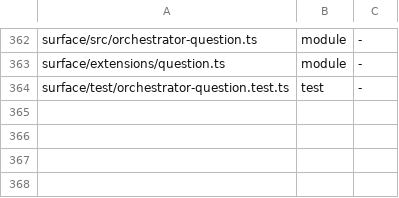
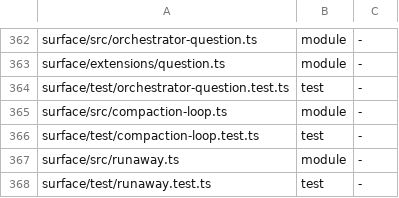
Before and after one commit to loadedsith/agent-system-2.0, a TSV file: install/manifest.tsv, drawn as a sheet; only a part is shown, gaps mark what is left out.

Commit message:
surface: stop a lane on a compaction loop, no progress, token burn or token total (item 111)
The runner (surface/scripts/lane.ts cmdRun) stops a lane, fail-closed, on any of four trips,
each with an evidence assumption entry and one needs-you lane-died: line, through the stop path
(outcome stop, reason <trip>): compaction-loop (5 consecutive turns each after an
auto_compaction_start; wl-mv457r7iqmq29s lane-5 compacted before 858 of 858 turns), no-progress
(20 min with no lane write but wake-read and spend: lines), token-burn (200M / 30 min) and
token-total (200M this run); the token limits are backstops set above every measured healthy
lane. Invariants compaction-loop and token-burn. MIGRATION.md item 111 carries the measurements.

```diff
--- a/install/manifest.tsv
+++ b/install/manifest.tsv
@@ -364 +364,5 @@ surface/extensions/question.ts	module	-
 surface/test/orchestrator-question.test.ts	test	-
+surface/src/compaction-loop.ts	module	-
+surface/test/compaction-loop.test.ts	test	-
+surface/src/runaway.ts	module	-
+surface/test/runaway.test.ts	test	-
```
Also changed, not shown: 11 other files.
